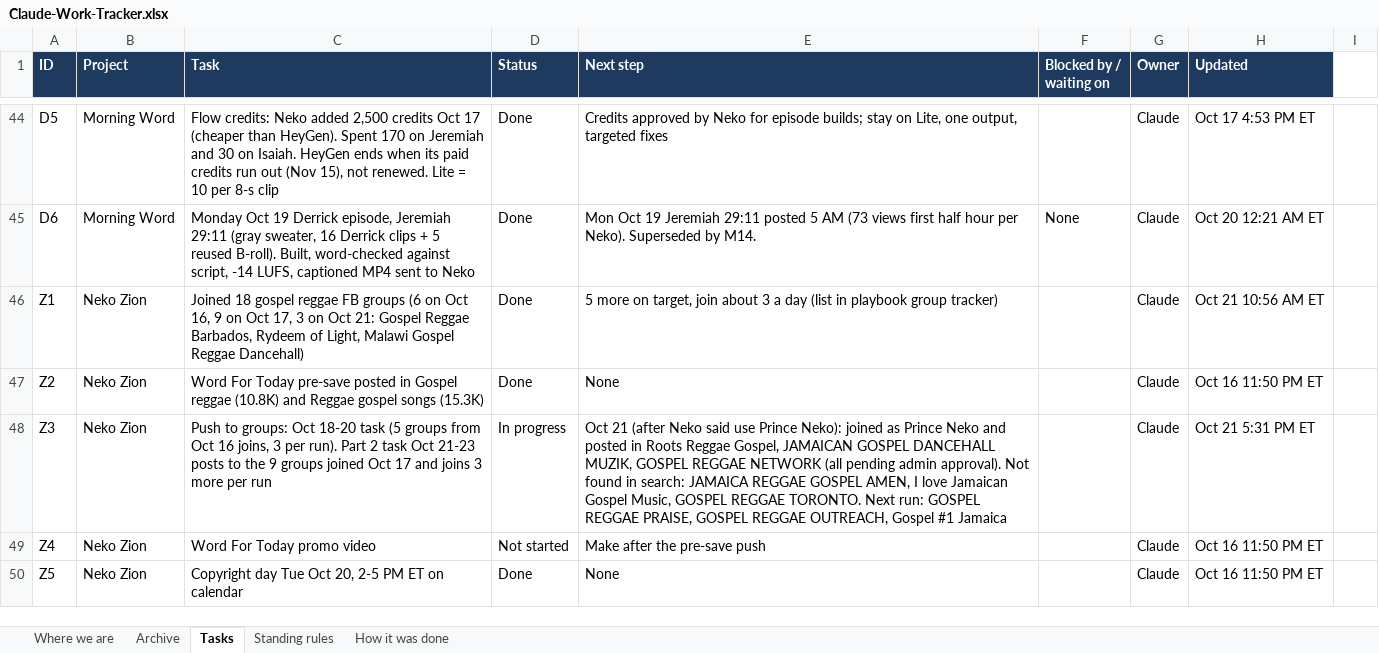
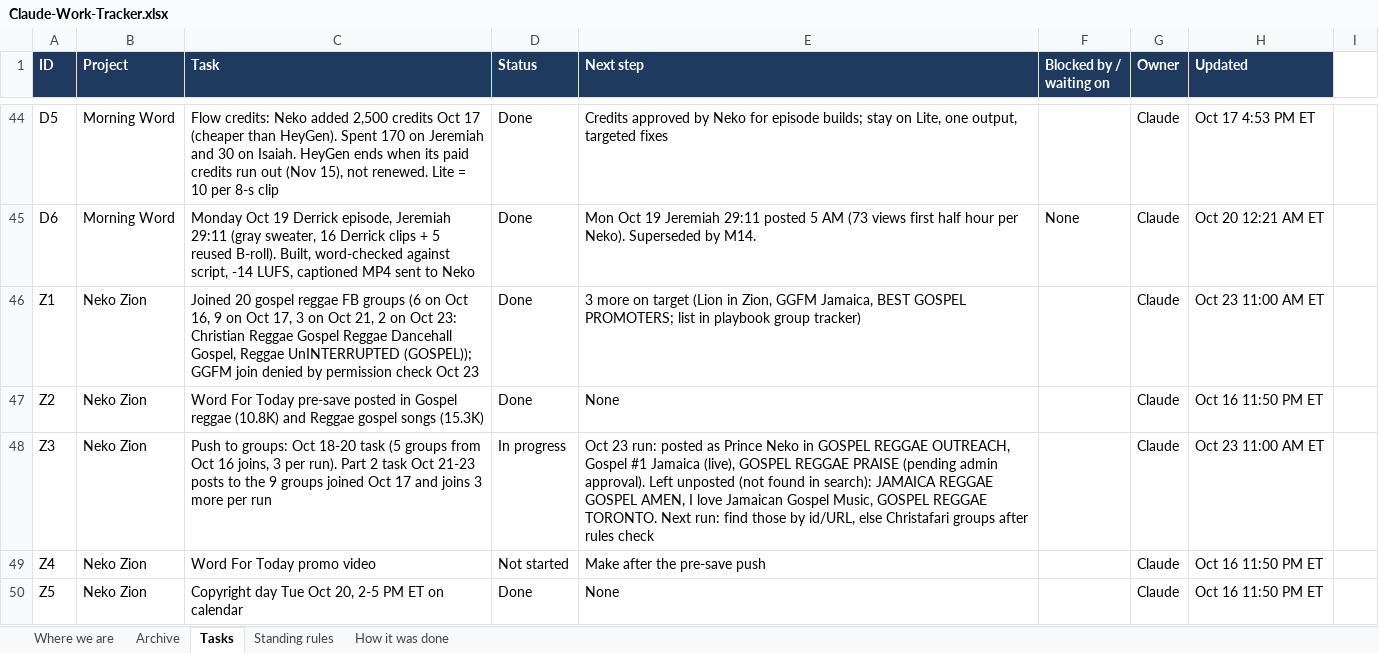
Before and after one commit to nekohusser-beep/morning-word-videos., an Excel workbook: overnight/Claude-Work-Tracker.xlsx, sheet Tasks, drawn as a sheet; only a part is shown, gaps mark what is left out; values as stored, in another font and other column widths than the file's, no borders; conditional formats not drawn; the diff names each change by its address in the sheet, - before the commit and + after, or states it on an @@ line.

```diff
--- a/overnight/Claude-Work-Tracker.xlsx (sheet Tasks)
+++ b/overnight/Claude-Work-Tracker.xlsx (sheet Tasks)
-C46 (Task): Joined 18 gospel reggae FB groups (6 on Oct 16, 9 on Oct 17, 3 on Oct 21: Gospel Reggae Barbados, Rydeem of Light, Malawi Gospel Reggae Dancehall)
+C46 (Task): Joined 20 gospel reggae FB groups (6 on Oct 16, 9 on Oct 17, 3 on Oct 21, 2 on Oct 23: Christian Reggae Gospel Reggae Dancehall Gospel, Reggae UnINTERRUPTED (GOSPEL)); GGFM join denied by permission check Oct 23
-E46 (Next step): 5 more on target, join about 3 a day (list in playbook…
+E46 (Next step): 3 more on target (Lion in Zion, GGFM Jamaica, BEST GOSPEL PROMOTERS; list in playbook…
-H46 (Updated): Oct 21 10:56 AM ET
+H46 (Updated): Oct 23 11:00 AM ET
-E48 (Next step): Oct 21 (after Neko said use Prince Neko): joined as Prince Neko and posted in Roots Reggae Gospel, JAMAICAN GOSPEL DANCEHALL MUZIK, GOSPEL REGGAE NETWORK (all pending admin approval). Not found in search: JAMAICA REGGAE GOSPEL AMEN, I love Jamaican Gospel Music, GOSPEL REGGAE TORONTO. Next run: GOSPEL REGGAE PRAISE, GOSPEL REGGAE OUTREACH, Gospel #1 Jamaica
+E48 (Next step): Oct 23 run: posted as Prince Neko in GOSPEL REGGAE OUTREACH, Gospel #1 Jamaica (live), GOSPEL REGGAE PRAISE (pending admin approval). Left unposted (not found in search): JAMAICA REGGAE GOSPEL AMEN, I love Jamaican Gospel Music, GOSPEL REGGAE TORONTO. Next run: find those by id/URL, else Christafari groups after rules check
-H48 (Updated): Oct 21 5:31 PM ET
+H48 (Updated): Oct 23 11:00 AM ET
```
Also changed, not shown: sheet Where we are, 1 other file.
